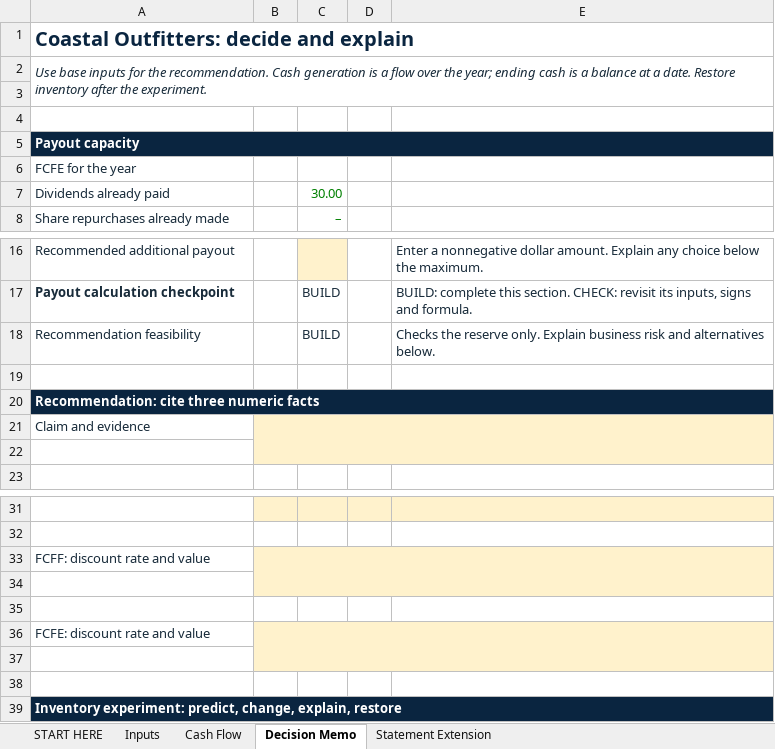
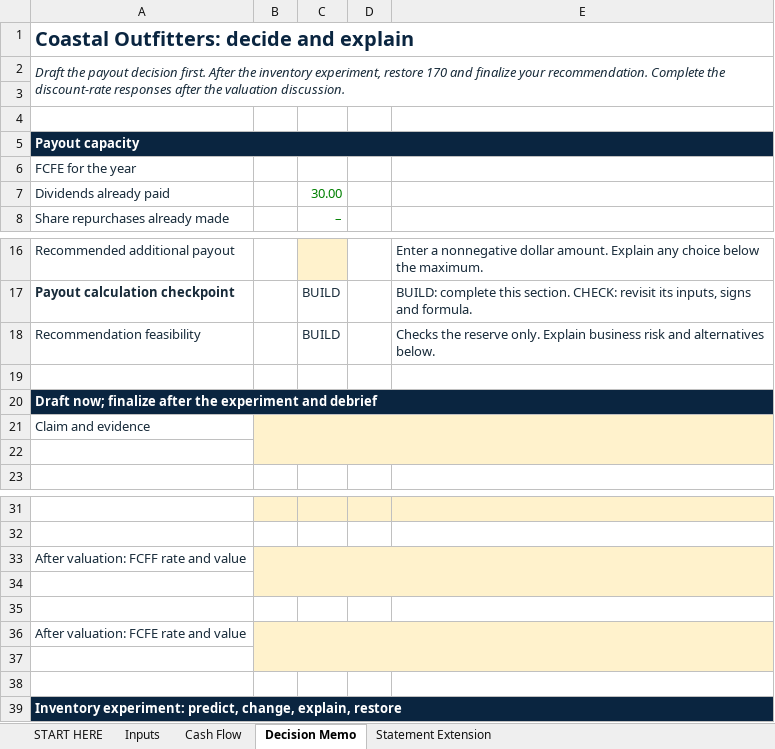
Before and after one commit to bevitts-design/BUS311-Corporate_Finance, an Excel workbook: 01-INTRO/M03/bus311-intro-m03-l01-starter.xlsx, sheet Decision Memo, drawn as a sheet; only a part is shown, gaps mark what is left out; values as stored, in another font and other column widths than the file's, no borders; conditional formats not drawn; the diff names each change by its address in the sheet, - before the commit and + after, or states it on an @@ line.

```diff
--- a/01-INTRO/M03/bus311-intro-m03-l01-starter.xlsx (sheet Decision Memo)
+++ b/01-INTRO/M03/bus311-intro-m03-l01-starter.xlsx (sheet Decision Memo)
-A2: Use base inputs for the recommendation. Cash generation is a flow over the year; ending cash is a balance at a date. Restore inventory after the experiment.
+A2: Draft the payout decision first. After the inventory experiment, restore 170 and finalize your recommendation. Complete the discount-rate responses after the valuation discussion.
-A20: Recommendation: cite three numeric facts
+A20: Draft now; finalize after the experiment and debrief
-A33: FCFF: discount rate and value
+A33: After valuation: FCFF rate and value
-A36: FCFE: discount rate and value
+A36: After valuation: FCFE rate and value
```
Also changed, not shown: sheet START HERE, formulas that keep their value, 6 other files.
